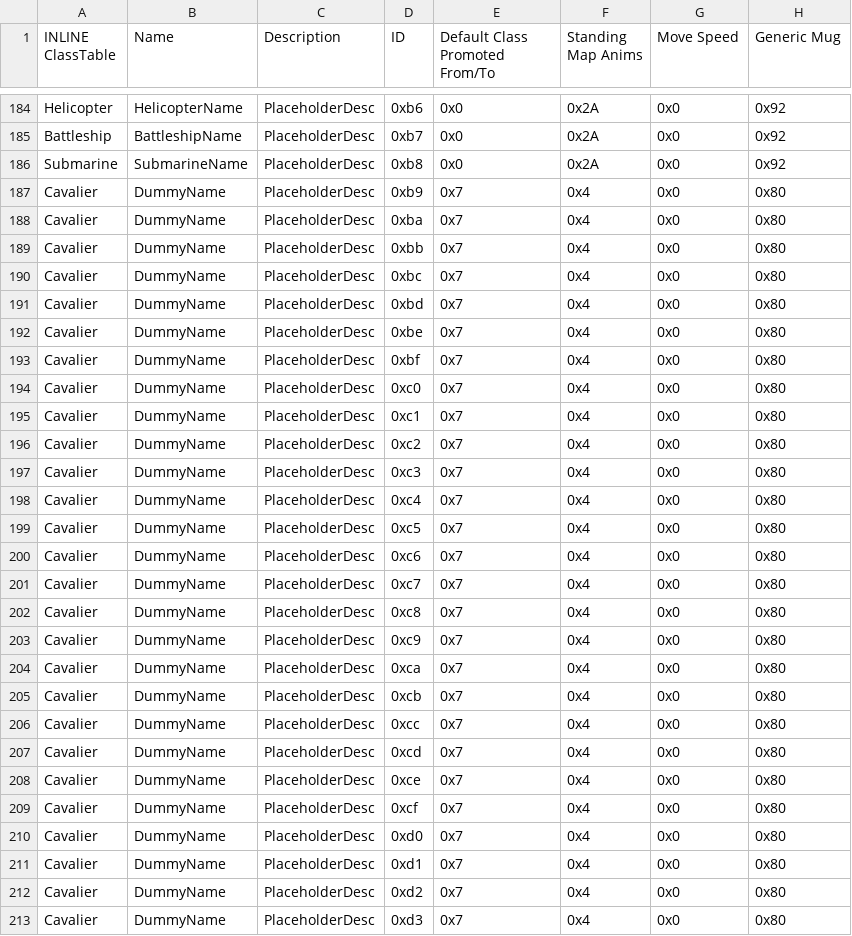
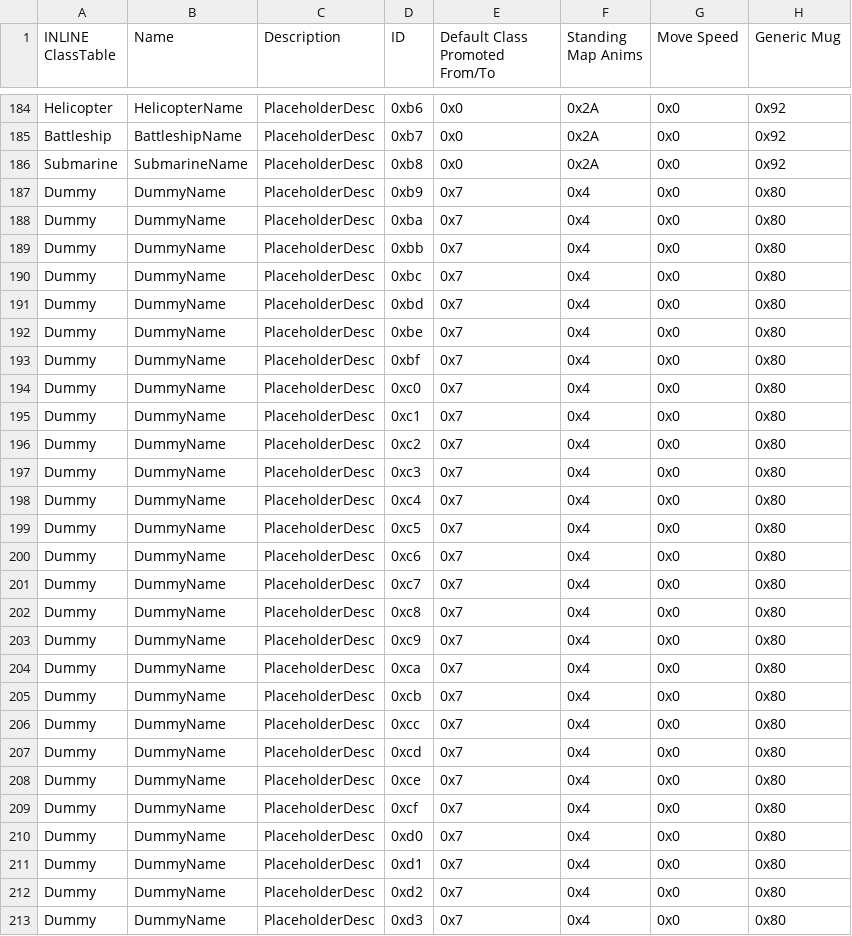
Before and after one commit to Darrman/WarOfLovers, a CSV file: Tables/NightmareModules/CharactersClasses/ClassTable.csv, drawn as a sheet; only a part is shown, gaps mark what is left out; the diff covers the shown part only; the diff names each change by its address in the sheet, - before the commit and + after, or states it on an @@ line.

```diff
--- a/Tables/NightmareModules/CharactersClasses/ClassTable.csv
+++ b/Tables/NightmareModules/CharactersClasses/ClassTable.csv
-A187:A213 (INLINE ClassTable): Cavalier
+A187:A213 (INLINE ClassTable): Dummy
```
Also changed, not shown: 73 edited cells elsewhere in this file, 5 other files.
